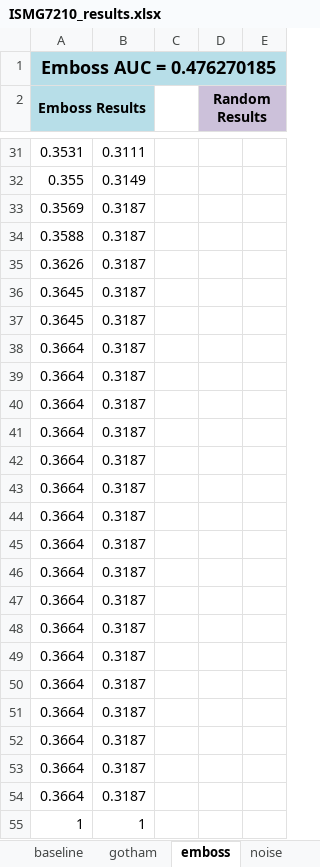
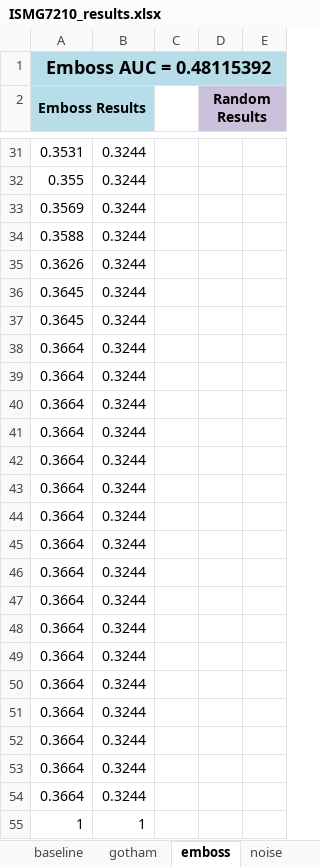
Before and after one commit to derekjkern/ISMG7210-Steg, an Excel workbook: data/ISMG7210_results.xlsx, sheet emboss, drawn as a sheet; only a part is shown, gaps mark what is left out; values as stored, in another font and other column widths than the file's, no borders; charts and pictures not drawn; the diff covers the shown part only; the diff names each change by its address in the sheet, - before the commit and + after, or states it on an @@ line.

```diff
--- a/data/ISMG7210_results.xlsx (sheet emboss)
+++ b/data/ISMG7210_results.xlsx (sheet emboss)
-A1 (Emboss Results): Emboss AUC = 0.476270185
+A1 (Emboss Results): Emboss AUC = 0.48115392
-B31: 0.3111
+B31: 0.3244
-B32: 0.3149
+B32: 0.3244
-B33:B54: 0.3187
+B33:B54: 0.3244
```
Also changed, not shown: 26 edited cells elsewhere in this sheet, sheet baseline, sheet gotham, sheet noise, other sheet tabs, charts or pictures, 26 other files.
